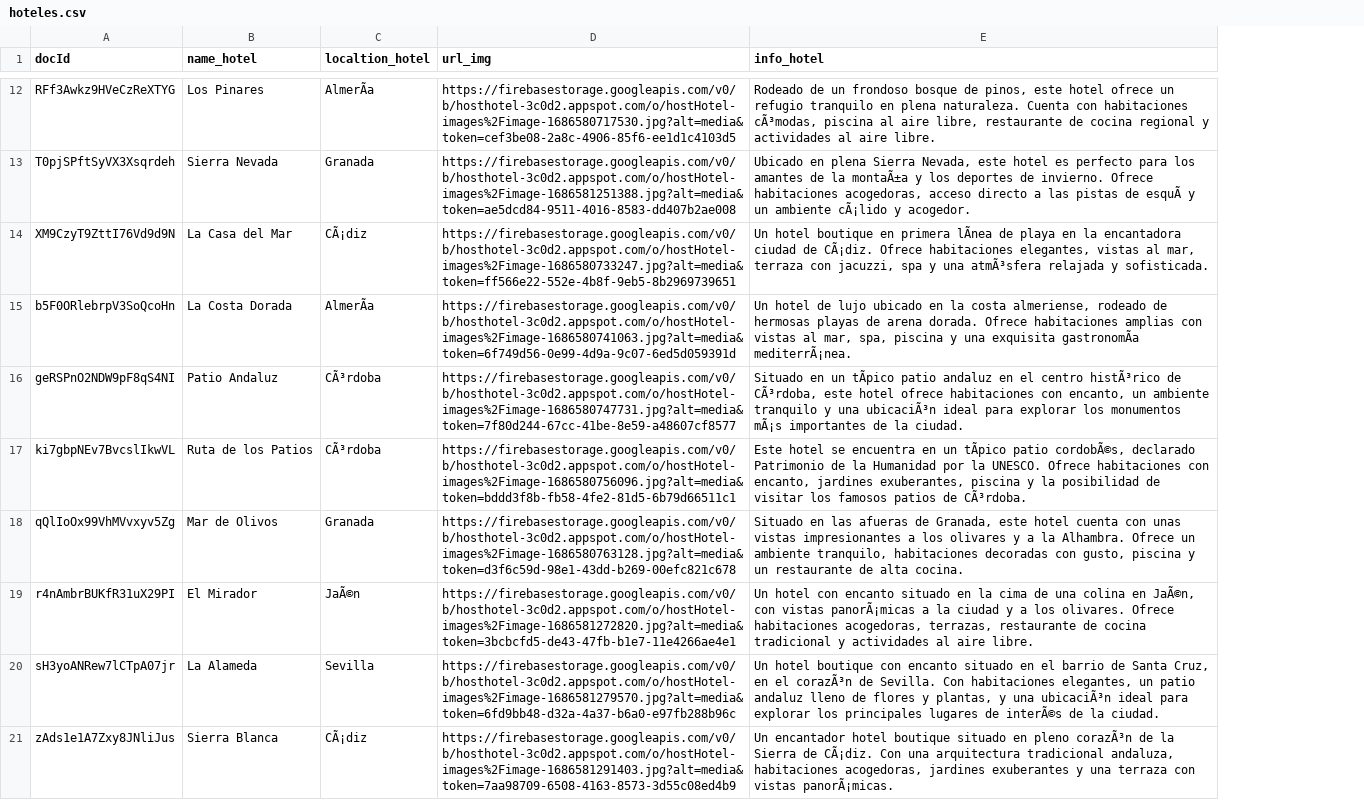
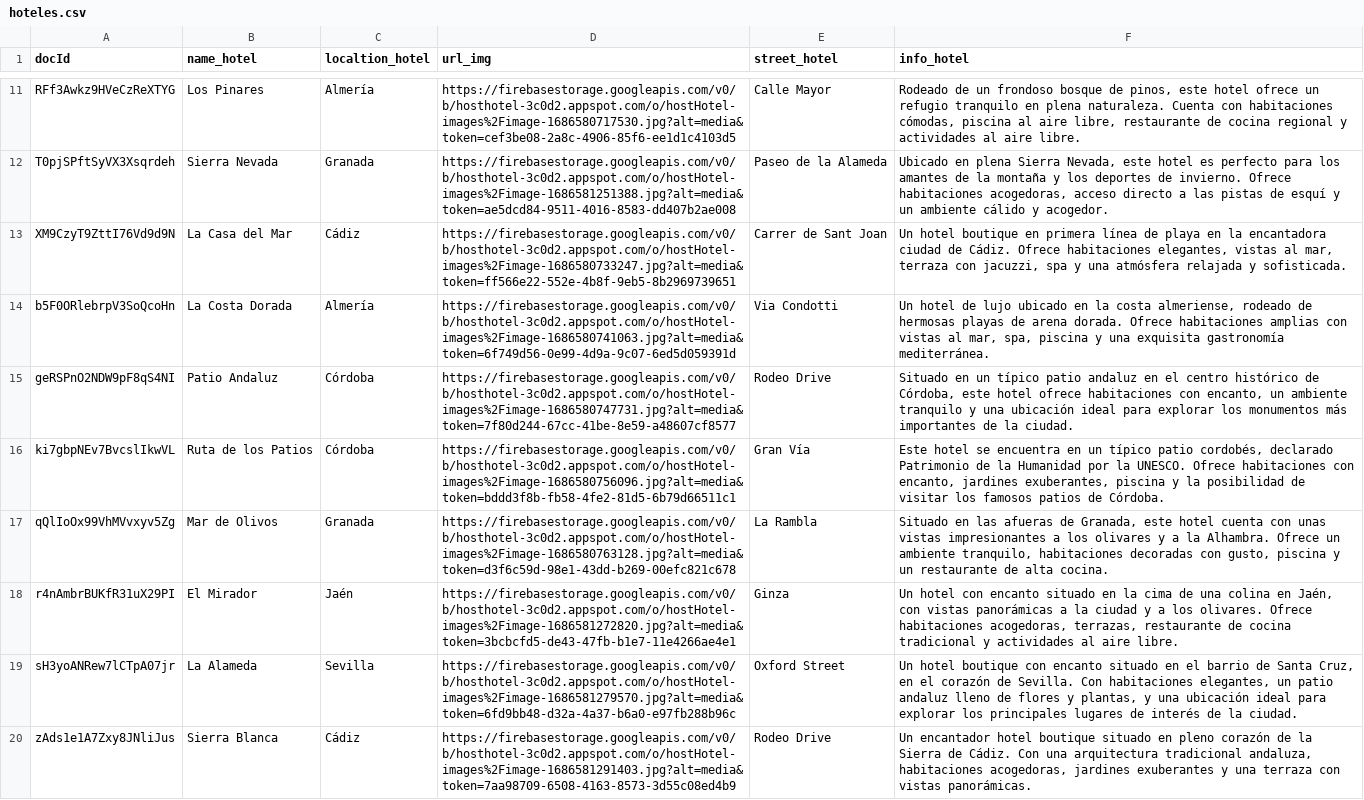
Before and after one commit to AlbertoParraToval/Host_Hotel, a CSV file: src/app/core/python/hoteles.csv, drawn as a sheet; only a part is shown, gaps mark what is left out; addresses are those after the commit; the diff covers the shown part only; the diff names each change by its address in the sheet, - before the commit and + after, or states it on an @@ line.

Commit message:
Funcionalidad de Python Realizada

```diff
--- a/src/app/core/python/hoteles.csv
+++ b/src/app/core/python/hoteles.csv
+column E (street_hotel), rows 11-20: Calle Mayor | Paseo de la Alameda | Carrer de Sant Joan | Via Condotti | Rodeo Drive | Gran Vía | La Rambla | Ginza | Oxford Street | Rodeo Drive
-C11 (localtion_hotel): AlmerÃa
+C11 (localtion_hotel): Almería
-F11 (info_hotel): …con habitaciones cÃ³modas, piscina al…
+F11 (info_hotel): …con habitaciones cómodas, piscina al…
-F12 (info_hotel): …de la montaÃ±a y los deportes de invierno. Ofrece habitaciones acogedoras, acceso directo a las pistas de esquÃ y un ambiente cÃ¡lido y acogedor.
+F12 (info_hotel): …de la montaña y los deportes de invierno. Ofrece habitaciones acogedoras, acceso directo a las pistas de esquí y un ambiente cálido y acogedor.
-C13 (localtion_hotel): CÃ¡diz
+C13 (localtion_hotel): Cádiz
-F13 (info_hotel): …en primera lÃnea de playa en la encantadora ciudad de CÃ¡diz. Ofrece habitaciones elegantes, vistas al mar, terraza con jacuzzi, spa y una atmÃ³sfera relajada y…
+F13 (info_hotel): …en primera línea de playa en la encantadora ciudad de Cádiz. Ofrece habitaciones elegantes, vistas al mar, terraza con jacuzzi, spa y una atmósfera relajada y…
-C14 (localtion_hotel): AlmerÃa
+C14 (localtion_hotel): Almería
-F14 (info_hotel): …una exquisita gastronomÃa mediterrÃ¡nea.
+F14 (info_hotel): …una exquisita gastronomía mediterránea.
-C15:C16 (localtion_hotel): CÃ³rdoba
+C15:C16 (localtion_hotel): Córdoba
-F15 (info_hotel): …en un tÃpico patio andaluz en el centro histÃ³rico de CÃ³rdoba, este hotel ofrece habitaciones con encanto, un ambiente tranquilo y una ubicaciÃ³n ideal para explorar los monumentos mÃ¡s importantes de…
+F15 (info_hotel): …en un típico patio andaluz en el centro histórico de Córdoba, este hotel ofrece habitaciones con encanto, un ambiente tranquilo y una ubicación ideal para explorar los monumentos más importantes de…
-F16 (info_hotel): …en un tÃpico patio cordobÃ©s, declarado Patrimonio de la Humanidad por la UNESCO. Ofrece habitaciones con encanto, jardines exuberantes, piscina y la posibilidad de visitar los famosos patios de CÃ³rdoba.
+F16 (info_hotel): …en un típico patio cordobés, declarado Patrimonio de la Humanidad por la UNESCO. Ofrece habitaciones con encanto, jardines exuberantes, piscina y la posibilidad de visitar los famosos patios de Córdoba.
-C18 (localtion_hotel): JaÃ©n
+C18 (localtion_hotel): Jaén
-F18 (info_hotel): …colina en JaÃ©n, con vistas panorÃ¡micas a la…
+F18 (info_hotel): …colina en Jaén, con vistas panorámicas a la…
-F19 (info_hotel): …en el corazÃ³n de Sevilla. Con habitaciones elegantes, un patio andaluz lleno de flores y plantas, y una ubicaciÃ³n ideal para explorar los principales lugares de interÃ©s de la…
+F19 (info_hotel): …en el corazón de Sevilla. Con habitaciones elegantes, un patio andaluz lleno de flores y plantas, y una ubicación ideal para explorar los principales lugares de interés de la…
-C20 (localtion_hotel): CÃ¡diz
+C20 (localtion_hotel): Cádiz
-F20 (info_hotel): …en pleno corazÃ³n de la Sierra de CÃ¡diz. Con una arquitectura tradicional andaluza, habitaciones acogedoras, jardines exuberantes y una terraza con vistas panorÃ¡micas.
+F20 (info_hotel): …en pleno corazón de la Sierra de Cádiz. Con una arquitectura tradicional andaluza, habitaciones acogedoras, jardines exuberantes y una terraza con vistas panorámicas.
```
Also changed, not shown: 1 removed row and 15 edited cells elsewhere in this file, 6 other files.
